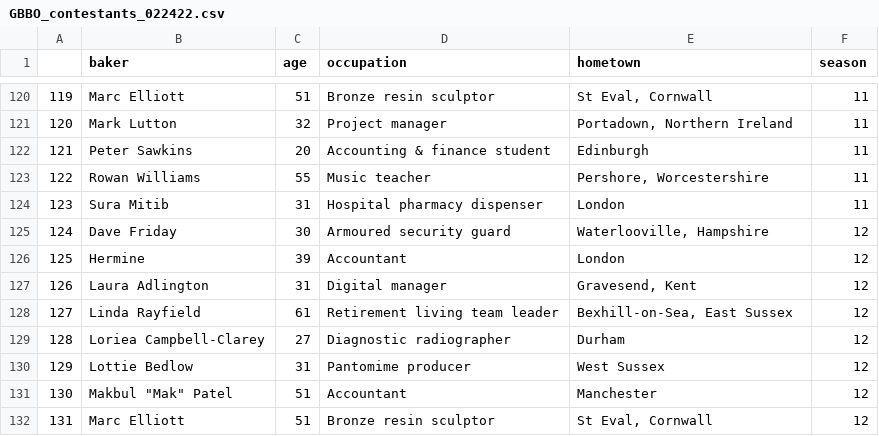
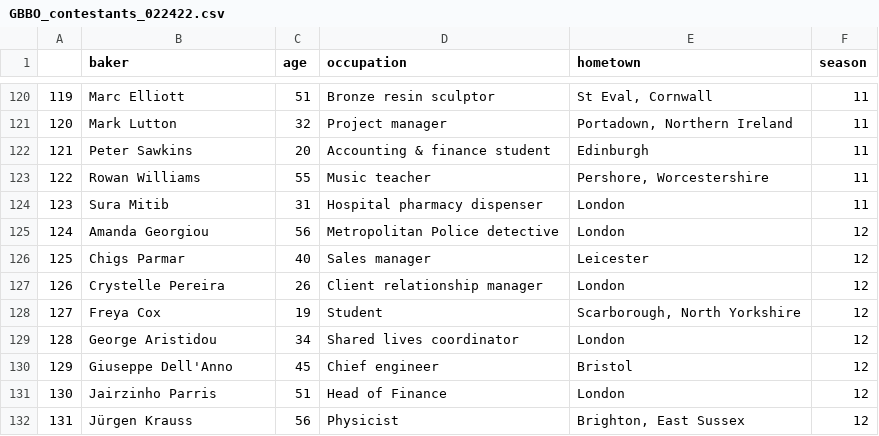
Before and after one commit to szaidman22/GBBO, a CSV file: GBBO_contestants_022422.csv, drawn as a sheet; only a part is shown, gaps mark what is left out; the diff covers the shown part only.

Commit message:
fix season 12 bug for contestants

```diff
--- a/GBBO_contestants_022422.csv
+++ b/GBBO_contestants_022422.csv
@@ -124,9 +124,9 @@
 "123","Sura Mitib",31,"Hospital pharmacy dispenser","London","11"
-"124","Dave Friday",30,"Armoured security guard","Waterlooville, Hampshire","12"
-"125","Hermine",39,"Accountant","London","12"
-"126","Laura Adlington",31,"Digital manager","Gravesend, Kent","12"
-"127","Linda Rayfield",61,"Retirement living team leader","Bexhill-on-Sea, East Sussex","12"
-"128","Loriea Campbell-Clarey",27,"Diagnostic radiographer","Durham","12"
-"129","Lottie Bedlow",31,"Pantomime producer","West Sussex","12"
-"130","Makbul ""Mak"" Patel",51,"Accountant","Manchester","12"
-"131","Marc Elliott",51,"Bronze resin sculptor","St Eval, Cornwall","12"
+"124","Amanda Georgiou",56,"Metropolitan Police detective","London","12"
+"125","Chigs Parmar",40,"Sales manager","Leicester","12"
+"126","Crystelle Pereira",26,"Client relationship manager","London","12"
+"127","Freya Cox",19,"Student","Scarborough, North Yorkshire","12"
+"128","George Aristidou",34,"Shared lives coordinator","London","12"
+"129","Giuseppe Dell'Anno",45,"Chief engineer","Bristol","12"
+"130","Jairzinho Parris",51,"Head of Finance","London","12"
+"131","Jürgen Krauss",56,"Physicist","Brighton, East Sussex","12"
```
Also changed, not shown: 16 edited cells elsewhere in this file, 1 other file.
